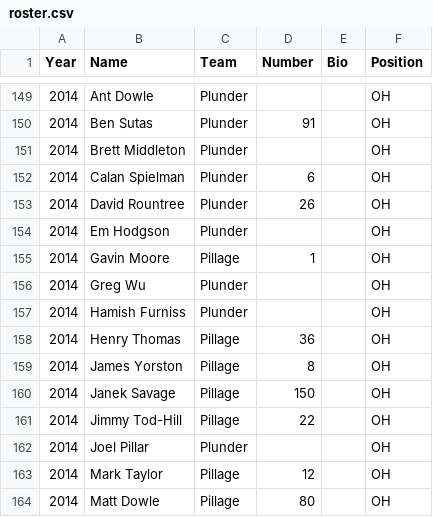
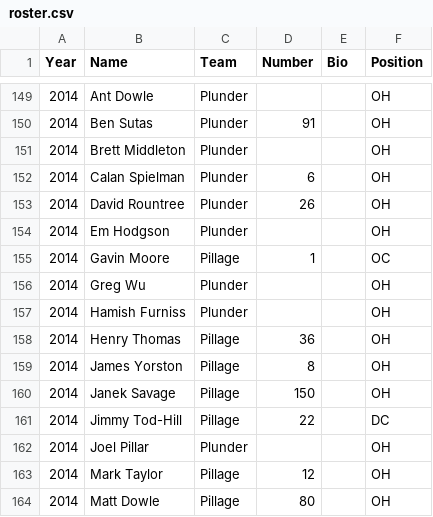
Before and after one commit to mchirlin/colony, a CSV file: data/roster.csv, drawn as a sheet; only a part is shown, gaps mark what is left out; the diff covers the shown part only.

Commit message:
Few more positions

```diff
--- a/data/roster.csv
+++ b/data/roster.csv
@@ -154,3 +154,3 @@ Year,Name,Team,Number,Bio,Position
 2014,Em Hodgson,Plunder,,,OH
-2014,Gavin Moore,Pillage,1,,OH
+2014,Gavin Moore,Pillage,1,,OC
 2014,Greg Wu,Plunder,,,OH
@@ -160,3 +160,3 @@ Year,Name,Team,Number,Bio,Position
 2014,Janek Savage,Pillage,150,,OH
-2014,Jimmy Tod-Hill,Pillage,22,,OH
+2014,Jimmy Tod-Hill,Pillage,22,,DC
 2014,Joel Pillar,Plunder,,,OH
```
Also changed, not shown: 7 edited cells elsewhere in this file.
